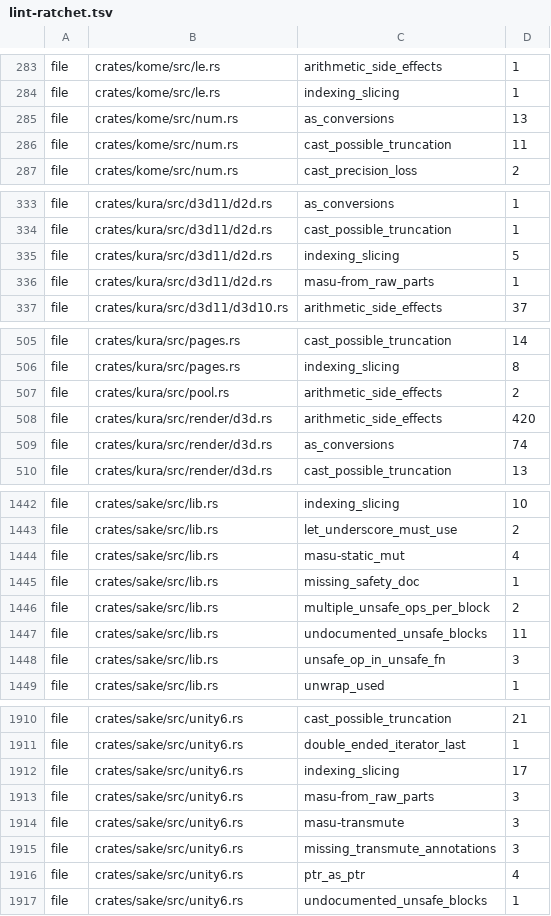
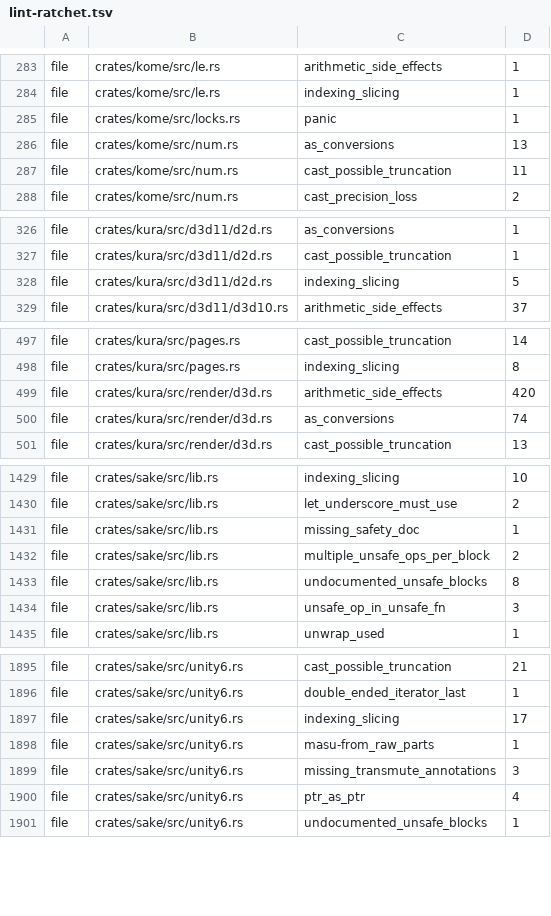
Before and after one commit to a-kaibu/masu, a TSV file: tools/ci/lint-ratchet.tsv, drawn as a sheet; only a part is shown, gaps mark what is left out; the diff covers the shown part only.

```diff
--- a/tools/ci/lint-ratchet.tsv
+++ b/tools/ci/lint-ratchet.tsv
@@ -284,2 +284,3 @@ file	crates/kome/src/le.rs	arithmetic_side_effects	1
 file	crates/kome/src/le.rs	indexing_slicing	1
+file	crates/kome/src/locks.rs	panic	1
 file	crates/kome/src/num.rs	as_conversions	13
@@ -335,3 +328,2 @@ file	crates/kura/src/d3d11/d2d.rs	cast_possible_truncation	1
 file	crates/kura/src/d3d11/d2d.rs	indexing_slicing	5
-file	crates/kura/src/d3d11/d2d.rs	masu-from_raw_parts	1
 file	crates/kura/src/d3d11/d3d10.rs	arithmetic_side_effects	37
@@ -506,3 +498,2 @@ file	crates/kura/src/pages.rs	cast_possible_truncation	14
 file	crates/kura/src/pages.rs	indexing_slicing	8
-file	crates/kura/src/pool.rs	arithmetic_side_effects	2
 file	crates/kura/src/render/d3d.rs	arithmetic_side_effects	420
@@ -1443,6 +1430,5 @@ file	crates/sake/src/lib.rs	indexing_slicing	10
 file	crates/sake/src/lib.rs	let_underscore_must_use	2
-file	crates/sake/src/lib.rs	masu-static_mut	4
 file	crates/sake/src/lib.rs	missing_safety_doc	1
 file	crates/sake/src/lib.rs	multiple_unsafe_ops_per_block	2
-file	crates/sake/src/lib.rs	undocumented_unsafe_blocks	11
+file	crates/sake/src/lib.rs	undocumented_unsafe_blocks	8
 file	crates/sake/src/lib.rs	unsafe_op_in_unsafe_fn	3
@@ -1912,4 +1897,3 @@ file	crates/sake/src/unity6.rs	double_ended_iterator_last	1
 file	crates/sake/src/unity6.rs	indexing_slicing	17
-file	crates/sake/src/unity6.rs	masu-from_raw_parts	3
-file	crates/sake/src/unity6.rs	masu-transmute	3
+file	crates/sake/src/unity6.rs	masu-from_raw_parts	1
 file	crates/sake/src/unity6.rs	missing_transmute_annotations	3
```
Also changed, not shown: 13 removed rows and 13 edited cells elsewhere in this file, 14 other files.
